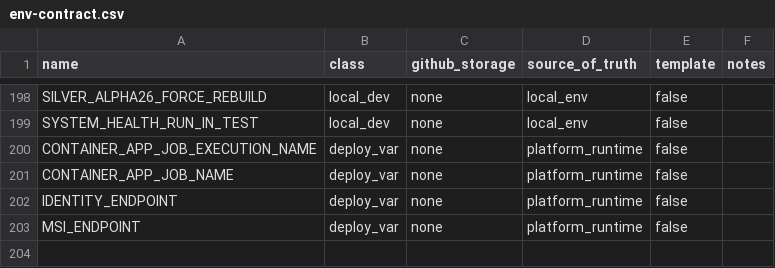
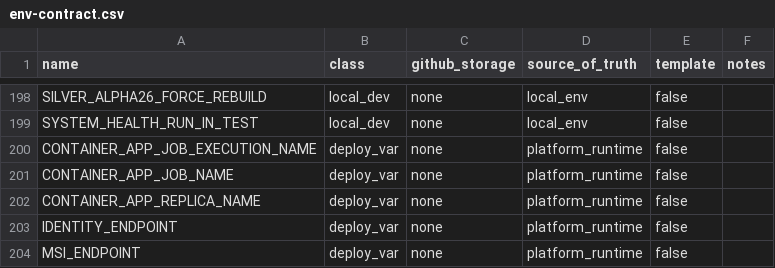
Before and after one commit to koala-man-64/asset-allocation, a CSV file: docs/ops/env-contract.csv, drawn as a sheet; only a part is shown, gaps mark what is left out.

Commit message:
documenteation

```diff
--- a/docs/ops/env-contract.csv
+++ b/docs/ops/env-contract.csv
@@ -201,2 +201,3 @@ CONTAINER_APP_JOB_EXECUTION_NAME,deploy_var,none,platform_runtime,false,
 CONTAINER_APP_JOB_NAME,deploy_var,none,platform_runtime,false,
+CONTAINER_APP_REPLICA_NAME,deploy_var,none,platform_runtime,false,
 IDENTITY_ENDPOINT,deploy_var,none,platform_runtime,false,
```
